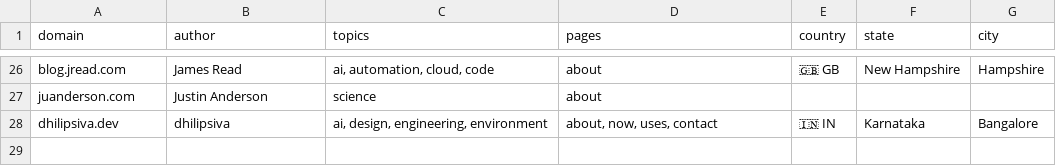
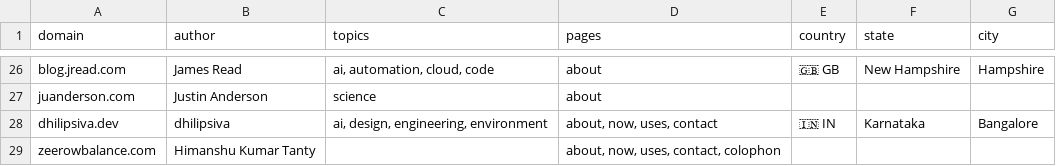
Before and after one commit to AvilPage/SlashIndex.fyi, a CSV file: index.csv, drawn as a sheet; only a part is shown, gaps mark what is left out.

Commit message:
Add zeerowbalance.com to SlashIndex.fyi

```diff
--- a/index.csv
+++ b/index.csv
@@ -28 +28,2 @@ juanderson.com,Justin Anderson,"science","about",,,
 dhilipsiva.dev,dhilipsiva,"ai, design, engineering, environment","about, now, uses, contact",🇮🇳 IN,Karnataka,Bangalore
+zeerowbalance.com,Himanshu Kumar Tanty,"","about, now, uses, contact, colophon",,,
```
